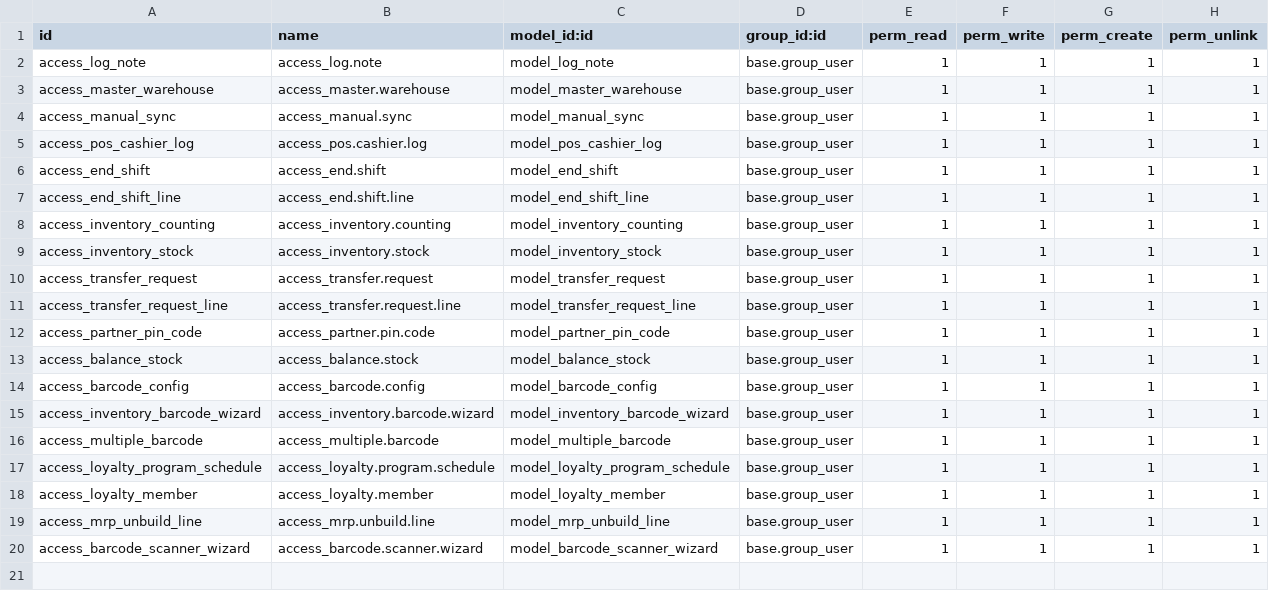
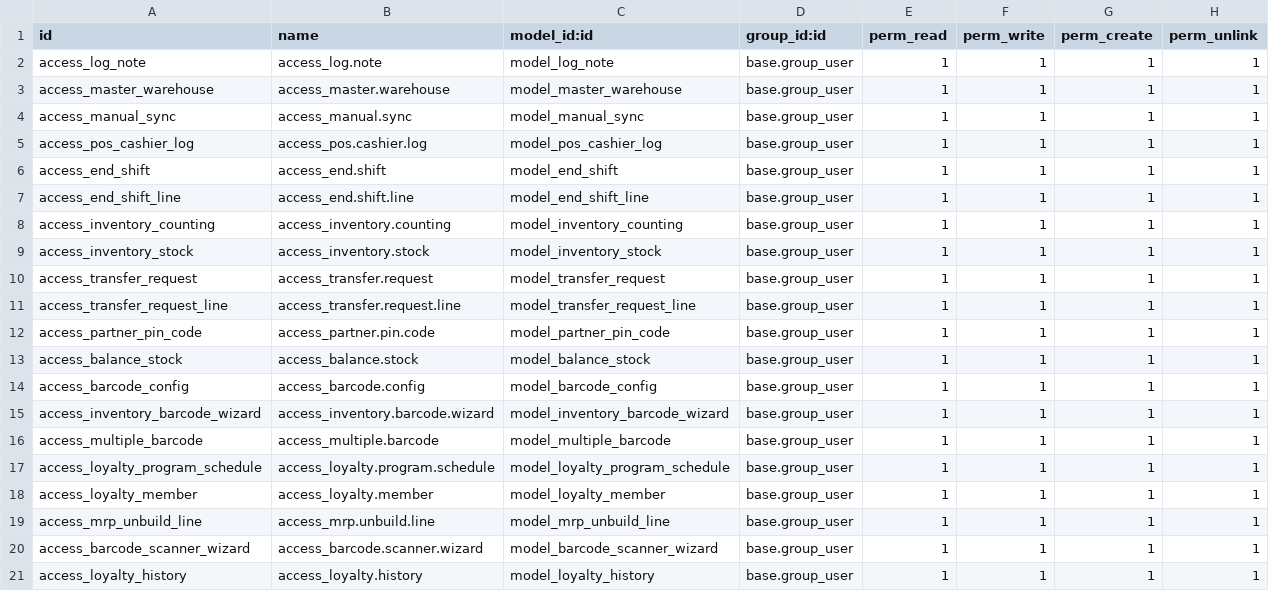
Before and after one commit to zulfafani/addons_new, a CSV file: integrasi_pos/security/ir.model.access.csv, drawn as a sheet.

Commit message:
[ADD] loyalty history

```diff
--- a/integrasi_pos/security/ir.model.access.csv
+++ b/integrasi_pos/security/ir.model.access.csv
@@ -20 +20,2 @@ access_mrp_unbuild_line,access_mrp.unbuild.line,model_mrp_unbuild_line,base.grou
 access_barcode_scanner_wizard,access_barcode.scanner.wizard,model_barcode_scanner_wizard,base.group_user,1,1,1,1
+access_loyalty_history,access_loyalty.history,model_loyalty_history,base.group_user,1,1,1,1
```
Also changed, not shown: 3 other files.
